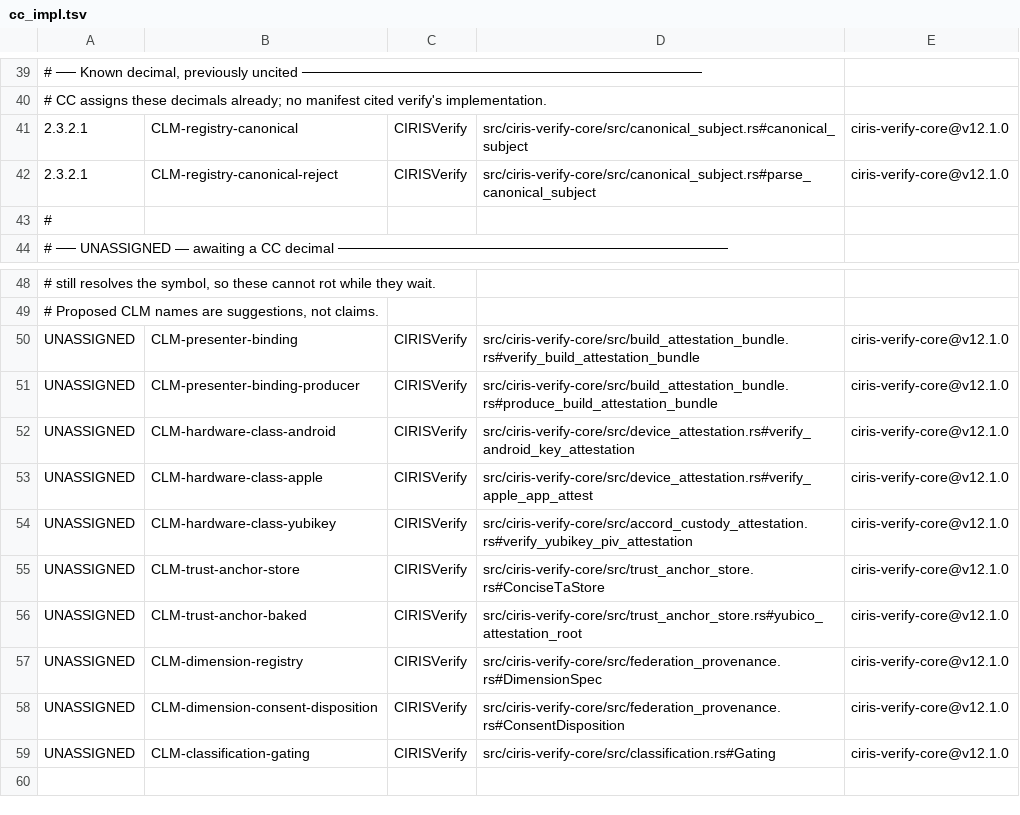
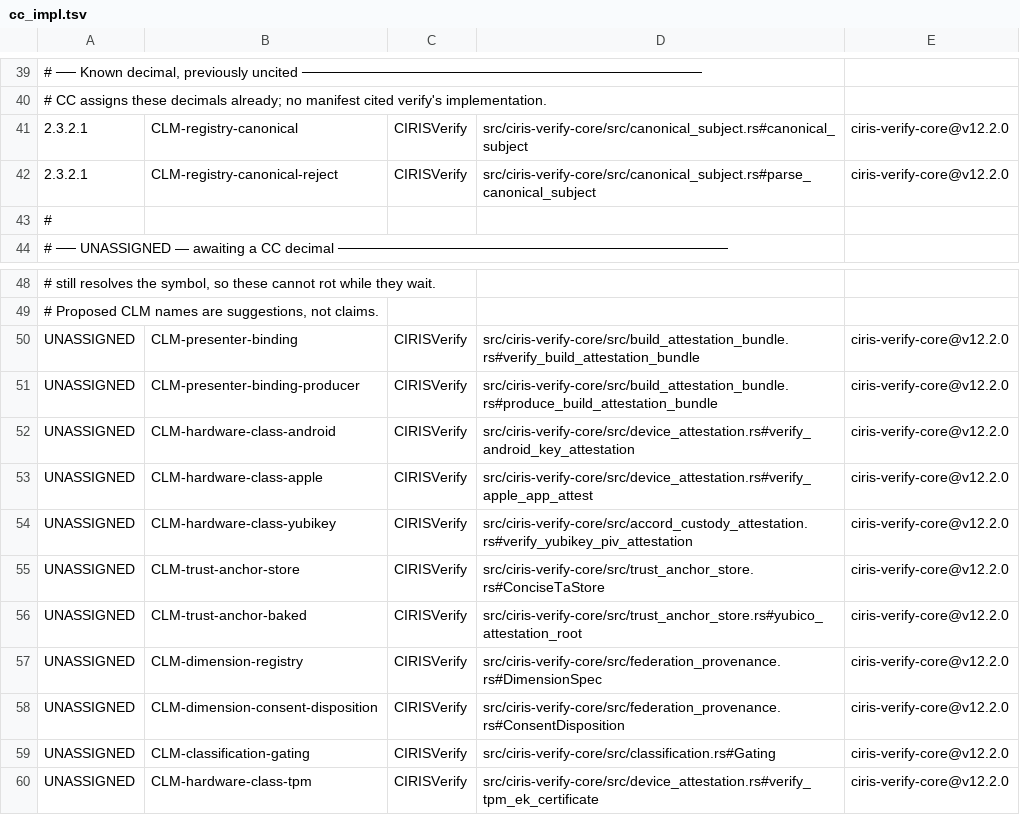
Before and after one commit to CIRISAI/CIRISVerify, a TSV file: evidence/cc_impl.tsv, drawn as a sheet; only a part is shown, gaps mark what is left out; the diff covers the shown part only.

```diff
--- a/evidence/cc_impl.tsv
+++ b/evidence/cc_impl.tsv
@@ -40,4 +40,4 @@
 # CC assigns these decimals already; no manifest cited verify's implementation.
-2.3.2.1	CLM-registry-canonical	CIRISVerify	src/ciris-verify-core/src/canonical_subject.rs#canonical_subject	ciris-verify-core@v12.1.0
-2.3.2.1	CLM-registry-canonical-reject	CIRISVerify	src/ciris-verify-core/src/canonical_subject.rs#parse_canonical_subject	ciris-verify-core@v12.1.0
+2.3.2.1	CLM-registry-canonical	CIRISVerify	src/ciris-verify-core/src/canonical_subject.rs#canonical_subject	ciris-verify-core@v12.2.0
+2.3.2.1	CLM-registry-canonical-reject	CIRISVerify	src/ciris-verify-core/src/canonical_subject.rs#parse_canonical_subject	ciris-verify-core@v12.2.0
 #
@@ -49,11 +49,12 @@
 # Proposed CLM names are suggestions, not claims.
-UNASSIGNED	CLM-presenter-binding	CIRISVerify	src/ciris-verify-core/src/build_attestation_bundle.rs#verify_build_attestation_bundle	ciris-verify-core@v12.1.0
-UNASSIGNED	CLM-presenter-binding-producer	CIRISVerify	src/ciris-verify-core/src/build_attestation_bundle.rs#produce_build_attestation_bundle	ciris-verify-core@v12.1.0
-UNASSIGNED	CLM-hardware-class-android	CIRISVerify	src/ciris-verify-core/src/device_attestation.rs#verify_android_key_attestation	ciris-verify-core@v12.1.0
-UNASSIGNED	CLM-hardware-class-apple	CIRISVerify	src/ciris-verify-core/src/device_attestation.rs#verify_apple_app_attest	ciris-verify-core@v12.1.0
-UNASSIGNED	CLM-hardware-class-yubikey	CIRISVerify	src/ciris-verify-core/src/accord_custody_attestation.rs#verify_yubikey_piv_attestation	ciris-verify-core@v12.1.0
-UNASSIGNED	CLM-trust-anchor-store	CIRISVerify	src/ciris-verify-core/src/trust_anchor_store.rs#ConciseTaStore	ciris-verify-core@v12.1.0
-UNASSIGNED	CLM-trust-anchor-baked	CIRISVerify	src/ciris-verify-core/src/trust_anchor_store.rs#yubico_attestation_root	ciris-verify-core@v12.1.0
-UNASSIGNED	CLM-dimension-registry	CIRISVerify	src/ciris-verify-core/src/federation_provenance.rs#DimensionSpec	ciris-verify-core@v12.1.0
-UNASSIGNED	CLM-dimension-consent-disposition	CIRISVerify	src/ciris-verify-core/src/federation_provenance.rs#ConsentDisposition	ciris-verify-core@v12.1.0
-UNASSIGNED	CLM-classification-gating	CIRISVerify	src/ciris-verify-core/src/classification.rs#Gating	ciris-verify-core@v12.1.0
+UNASSIGNED	CLM-presenter-binding	CIRISVerify	src/ciris-verify-core/src/build_attestation_bundle.rs#verify_build_attestation_bundle	ciris-verify-core@v12.2.0
+UNASSIGNED	CLM-presenter-binding-producer	CIRISVerify	src/ciris-verify-core/src/build_attestation_bundle.rs#produce_build_attestation_bundle	ciris-verify-core@v12.2.0
+UNASSIGNED	CLM-hardware-class-android	CIRISVerify	src/ciris-verify-core/src/device_attestation.rs#verify_android_key_attestation	ciris-verify-core@v12.2.0
+UNASSIGNED	CLM-hardware-class-apple	CIRISVerify	src/ciris-verify-core/src/device_attestation.rs#verify_apple_app_attest	ciris-verify-core@v12.2.0
+UNASSIGNED	CLM-hardware-class-yubikey	CIRISVerify	src/ciris-verify-core/src/accord_custody_attestation.rs#verify_yubikey_piv_attestation	ciris-verify-core@v12.2.0
+UNASSIGNED	CLM-trust-anchor-store	CIRISVerify	src/ciris-verify-core/src/trust_anchor_store.rs#ConciseTaStore	ciris-verify-core@v12.2.0
+UNASSIGNED	CLM-trust-anchor-baked	CIRISVerify	src/ciris-verify-core/src/trust_anchor_store.rs#yubico_attestation_root	ciris-verify-core@v12.2.0
+UNASSIGNED	CLM-dimension-registry	CIRISVerify	src/ciris-verify-core/src/federation_provenance.rs#DimensionSpec	ciris-verify-core@v12.2.0
+UNASSIGNED	CLM-dimension-consent-disposition	CIRISVerify	src/ciris-verify-core/src/federation_provenance.rs#ConsentDisposition	ciris-verify-core@v12.2.0
+UNASSIGNED	CLM-classification-gating	CIRISVerify	src/ciris-verify-core/src/classification.rs#Gating	ciris-verify-core@v12.2.0
+UNASSIGNED	CLM-hardware-class-tpm	CIRISVerify	src/ciris-verify-core/src/device_attestation.rs#verify_tpm_ek_certificate	ciris-verify-core@v12.2.0
```
Also changed, not shown: 25 edited cells elsewhere in this file, 6 other files.
